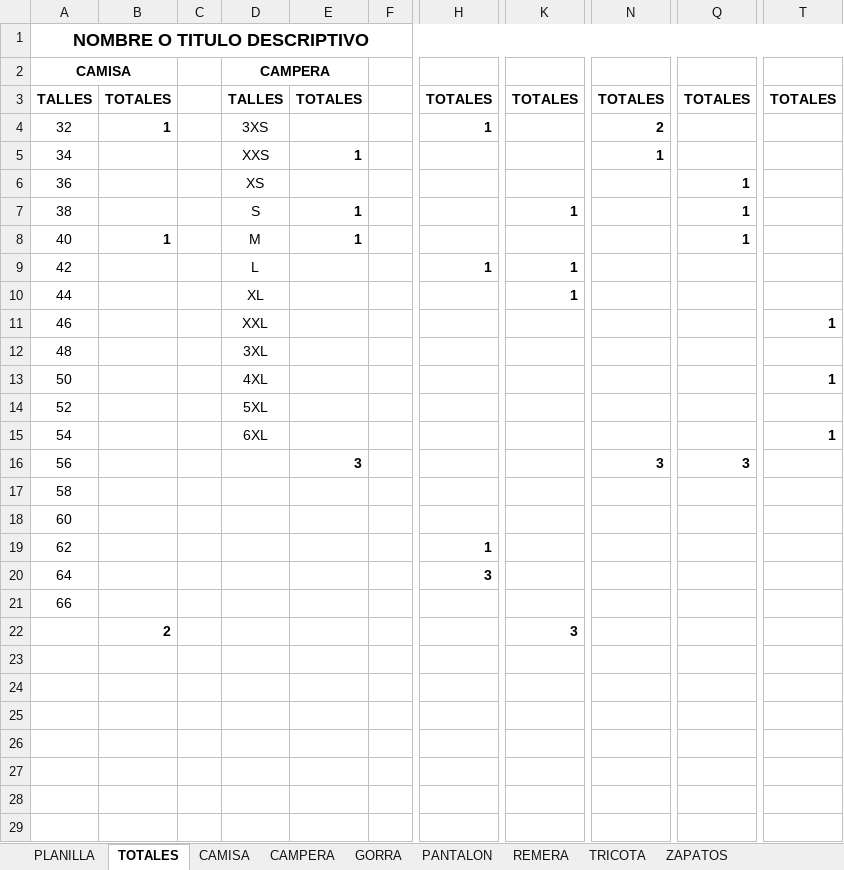
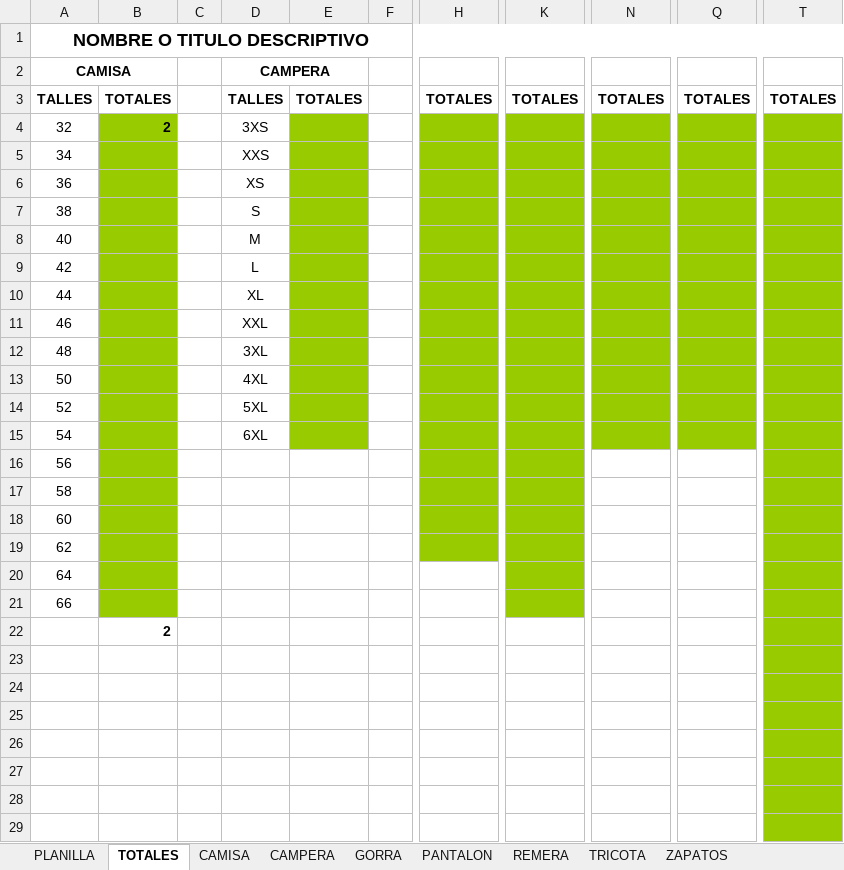
Before and after one commit to edgardoraul/archivos_bat, an Excel workbook: Planilla de Delegacion Control.xlsm, sheet TOTALES, drawn as a sheet; only a part is shown, gaps mark what is left out; values as stored, in another font and other column widths than the file's, no borders; the diff covers the shown part only; the diff names each change by its address in the sheet, - before the commit and + after, or states it on an @@ line.

```diff
--- a/Planilla de Delegacion Control.xlsm (sheet TOTALES)
+++ b/Planilla de Delegacion Control.xlsm (sheet TOTALES)
-B4: 1
+B4: 2
-B4:B21 fill: none
+B4:B21 fill: #99CC00
-E4:E15 fill: none
+E4:E15 fill: #99CC00
-H4: 1
+H4: (empty)
-H4:H19 fill: none
+H4:H19 fill: #99CC00
-K4:K21 fill: none
+K4:K21 fill: #99CC00
-N4: 2
+N4: (empty)
-N4:N15 fill: none
+N4:N15 fill: #99CC00
-Q4:Q15 fill: none
+Q4:Q15 fill: #99CC00
-T4:T29 fill: none
+T4:T29 fill: #99CC00
-E5: 1
+E5: (empty)
-N5: 1
+N5: (empty)
-Q6:Q8: 1
+Q6:Q8: (empty)
-E7:E8: 1
+E7:E8: (empty)
-K7: 1
+K7: (empty)
-B8: 1
+B8: (empty)
-H9: 1
+H9: (empty)
-K9:K10: 1
+K9:K10: (empty)
-T11: 1
+T11: (empty)
-T13: 1
+T13: (empty)
-T15: 1
+T15: (empty)
-E16: 3
+E16: (empty)
-N16: 3
+N16: (empty)
-Q16: 3
+Q16: (empty)
-H19: 1
+H19: (empty)
-H20: 3
+H20: (empty)
-K22: 3
+K22: (empty)
```
Also changed, not shown: 1 removed row elsewhere in this sheet, sheet ZAPATOS, sheet PLANILLA, sheet GORRA, sheet CAMPERA, sheet TRICOTA, sheet PANTALON, 2 more sheets, formulas that keep their value.
